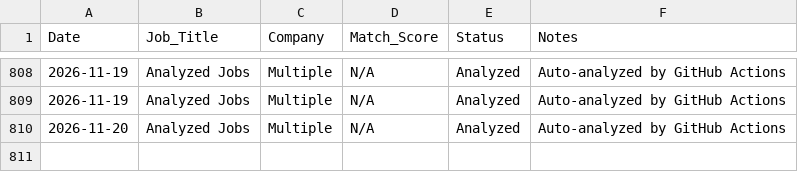
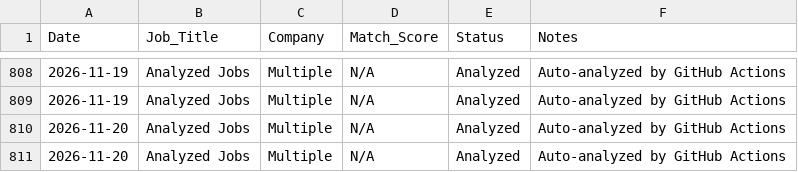
Before and after one commit to sednabcn/job-search-automation, a CSV file: tracking/job_applications.csv, drawn as a sheet; only a part is shown, gaps mark what is left out.

```diff
--- a/tracking/job_applications.csv
+++ b/tracking/job_applications.csv
@@ -810 +810,2 @@ Date,Job_Title,Company,Match_Score,Status,Notes
 2026-11-20,Analyzed Jobs,Multiple,N/A,Analyzed,Auto-analyzed by GitHub Actions
+2026-11-20,Analyzed Jobs,Multiple,N/A,Analyzed,Auto-analyzed by GitHub Actions
```
